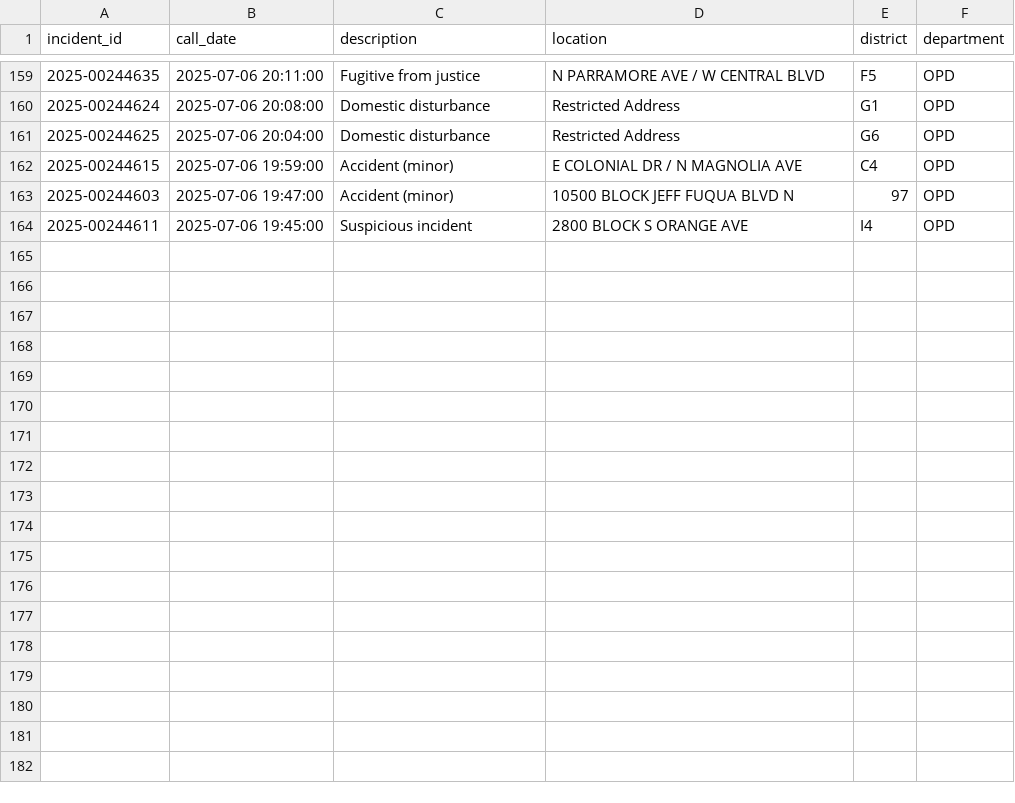
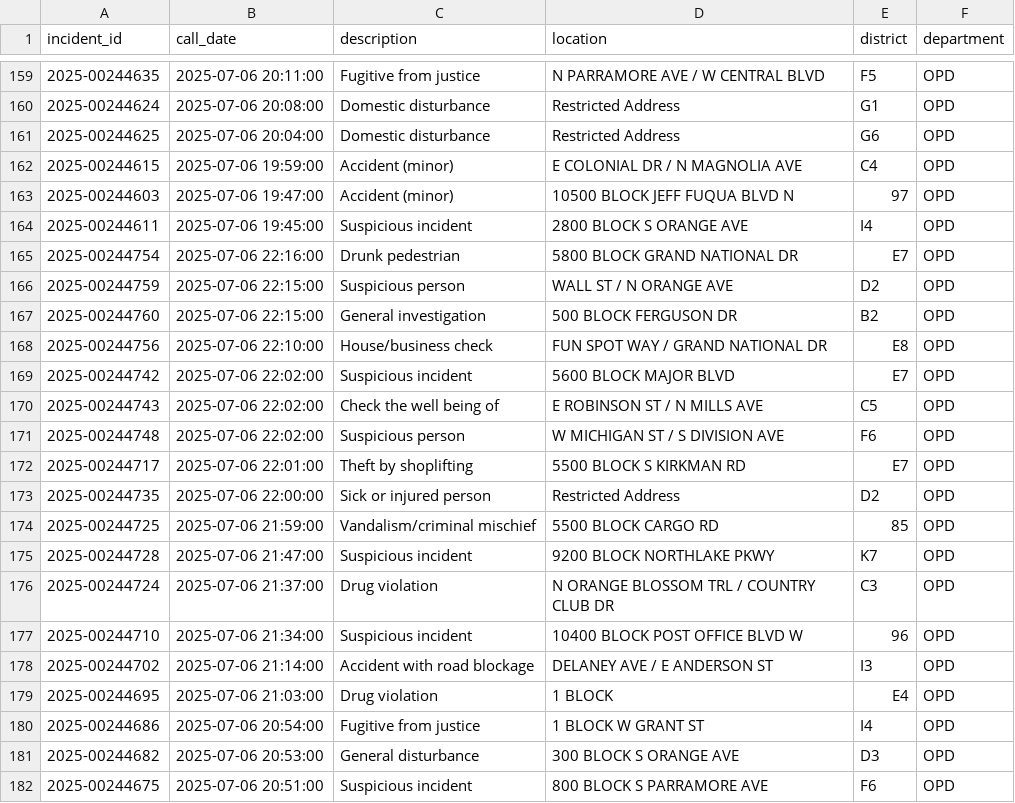
Before and after one commit to mike-lanier/active_calls_actions, a CSV file: data/active_calls.csv, drawn as a sheet; only a part is shown, gaps mark what is left out; the diff names each change by its address in the sheet, - before the commit and + after, or states it on an @@ line.

```diff
--- a/data/active_calls.csv
+++ b/data/active_calls.csv
+row 165: 2025-00244754 | 2025-07-06 22:16:00 | Drunk pedestrian | 5800 BLOCK GRAND NATIONAL DR | E7 | OPD
+row 166: 2025-00244759 | 2025-07-06 22:15:00 | Suspicious person | WALL ST / N ORANGE AVE | D2 | OPD
+row 167: 2025-00244760 | 2025-07-06 22:15:00 | General investigation | 500 BLOCK FERGUSON DR | B2 | OPD
+row 168: 2025-00244756 | 2025-07-06 22:10:00 | House/business check | FUN SPOT WAY / GRAND NATIONAL DR | E8 | OPD
+row 169: 2025-00244742 | 2025-07-06 22:02:00 | Suspicious incident | 5600 BLOCK MAJOR BLVD | E7 | OPD
+row 170: 2025-00244743 | 2025-07-06 22:02:00 | Check the well being of | E ROBINSON ST / N MILLS AVE | C5 | OPD
+row 171: 2025-00244748 | 2025-07-06 22:02:00 | Suspicious person | W MICHIGAN ST / S DIVISION AVE | F6 | OPD
+row 172: 2025-00244717 | 2025-07-06 22:01:00 | Theft by shoplifting | 5500 BLOCK S KIRKMAN RD | E7 | OPD
+row 173: 2025-00244735 | 2025-07-06 22:00:00 | Sick or injured person | Restricted Address | D2 | OPD
+row 174: 2025-00244725 | 2025-07-06 21:59:00 | Vandalism/criminal mischief | 5500 BLOCK CARGO RD | 85 | OPD
+row 175: 2025-00244728 | 2025-07-06 21:47:00 | Suspicious incident | 9200 BLOCK NORTHLAKE PKWY | K7 | OPD
+row 176: 2025-00244724 | 2025-07-06 21:37:00 | Drug violation | N ORANGE BLOSSOM TRL / COUNTRY CLUB DR | C3 | OPD
+row 177: 2025-00244710 | 2025-07-06 21:34:00 | Suspicious incident | 10400 BLOCK POST OFFICE BLVD W | 96 | OPD
+row 178: 2025-00244702 | 2025-07-06 21:14:00 | Accident with road blockage | DELANEY AVE / E ANDERSON ST | I3 | OPD
+row 179: 2025-00244695 | 2025-07-06 21:03:00 | Drug violation | 1 BLOCK | E4 | OPD
+row 180: 2025-00244686 | 2025-07-06 20:54:00 | Fugitive from justice | 1 BLOCK W GRANT ST | I4 | OPD
+row 181: 2025-00244682 | 2025-07-06 20:53:00 | General disturbance | 300 BLOCK S ORANGE AVE | D3 | OPD
+row 182: 2025-00244675 | 2025-07-06 20:51:00 | Suspicious incident | 800 BLOCK S PARRAMORE AVE | F6 | OPD
```
